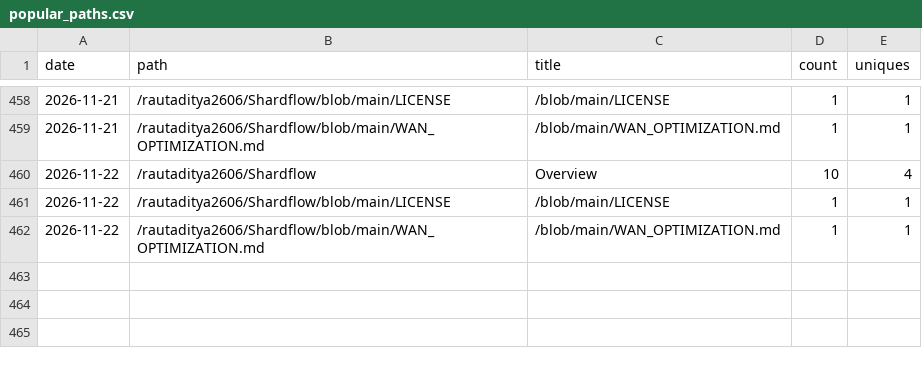
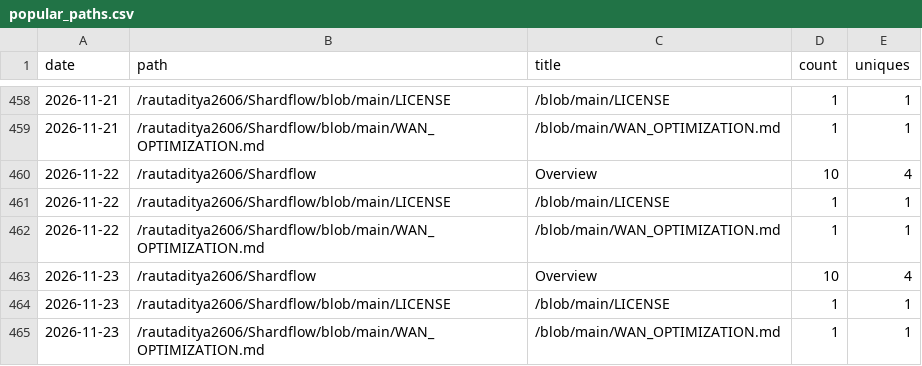
Before and after one commit to rautaditya2606/Shardflow, a CSV file: .github/traffic_data/popular_paths.csv, drawn as a sheet; only a part is shown, gaps mark what is left out.

```diff
--- a/.github/traffic_data/popular_paths.csv
+++ b/.github/traffic_data/popular_paths.csv
@@ -462 +462,4 @@ date,path,title,count,uniques
 2026-11-22,/rautaditya2606/Shardflow/blob/main/WAN_OPTIMIZATION.md,/blob/main/WAN_OPTIMIZATION.md,1,1
+2026-11-23,/rautaditya2606/Shardflow,Overview,10,4
+2026-11-23,/rautaditya2606/Shardflow/blob/main/LICENSE,/blob/main/LICENSE,1,1
+2026-11-23,/rautaditya2606/Shardflow/blob/main/WAN_OPTIMIZATION.md,/blob/main/WAN_OPTIMIZATION.md,1,1
```
Also changed, not shown: .github/traffic_data/clones.csv, .github/traffic_data/referrers.csv, 2 other files.
